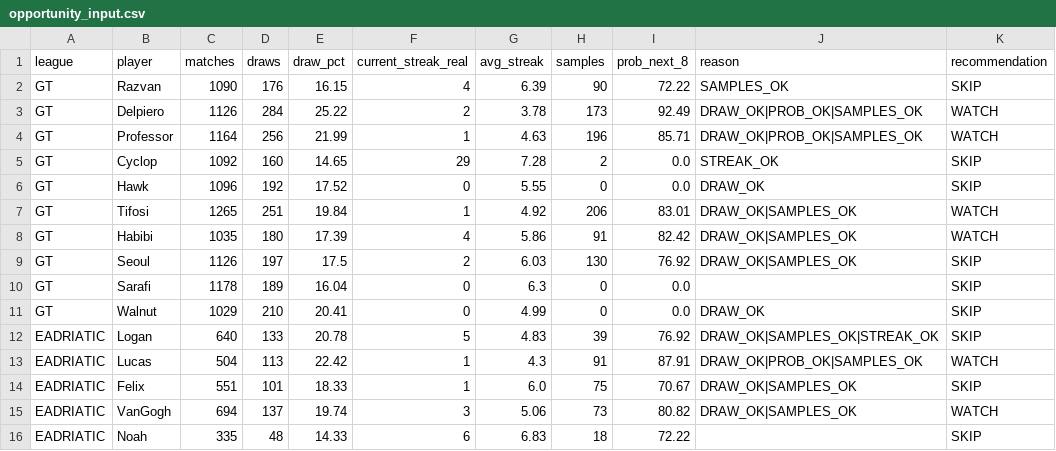
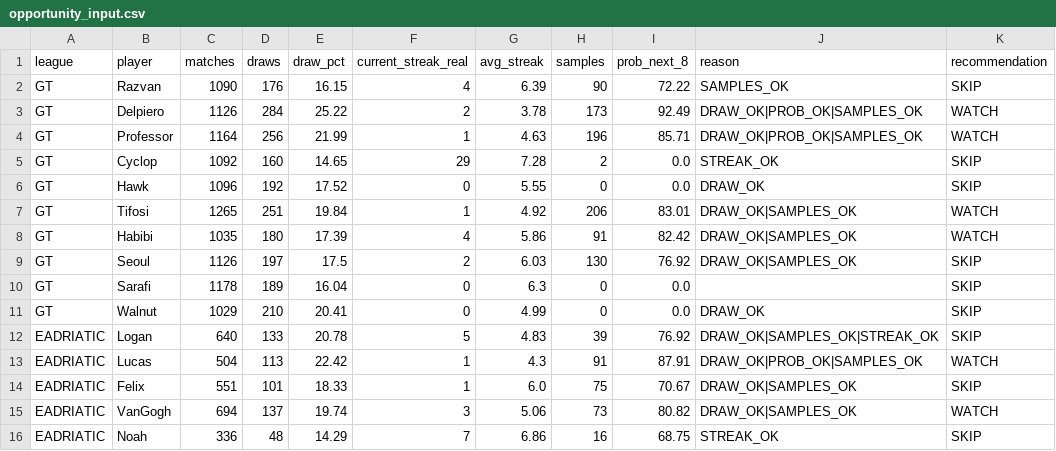
Before and after one commit to dgonzalez13/esports-tracker-full, a CSV file: opportunity_input.csv, drawn as a sheet.

```diff
--- a/opportunity_input.csv
+++ b/opportunity_input.csv
@@ -15,2 +15,2 @@ EADRIATIC,Felix,551,101,18.33,1,6.0,75,70.67,DRAW_OK|SAMPLES_OK,SKIP
 EADRIATIC,VanGogh,694,137,19.74,3,5.06,73,80.82,DRAW_OK|SAMPLES_OK,WATCH
-EADRIATIC,Noah,335,48,14.33,6,6.83,18,72.22,,SKIP
+EADRIATIC,Noah,336,48,14.29,7,6.86,16,68.75,STREAK_OK,SKIP
```
Also changed, not shown: 3 other files.
